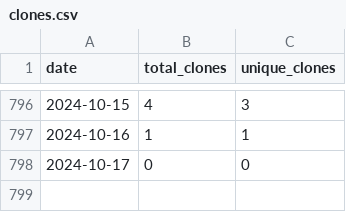
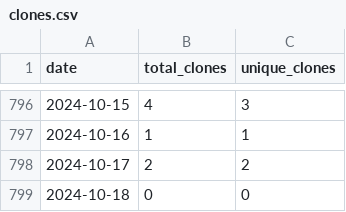
Before and after one commit to wumphlett/COMP-2210, a CSV file: .traffic/clones.csv, drawn as a sheet; only a part is shown, gaps mark what is left out.

Commit message:
Updating repository traffic

```diff
--- a/.traffic/clones.csv
+++ b/.traffic/clones.csv
@@ -797,2 +797,3 @@ date,total_clones,unique_clones
 2024-10-16,1,1
-2024-10-17,0,0
+2024-10-17,2,2
+2024-10-18,0,0
```
Also changed, not shown: .traffic/views.csv, 3 other files.
